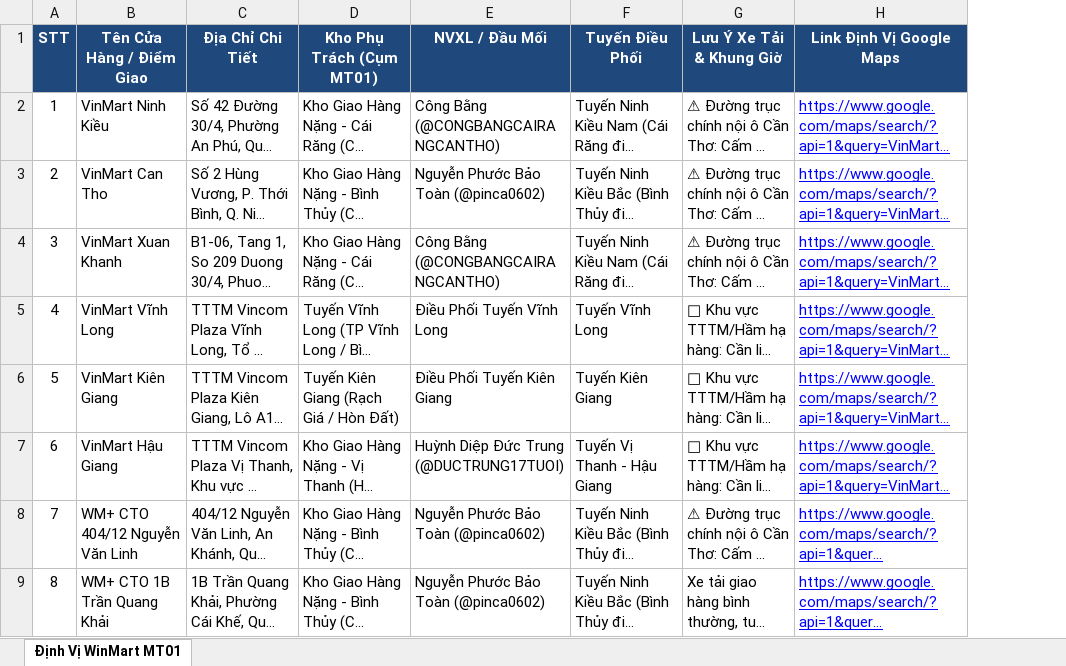
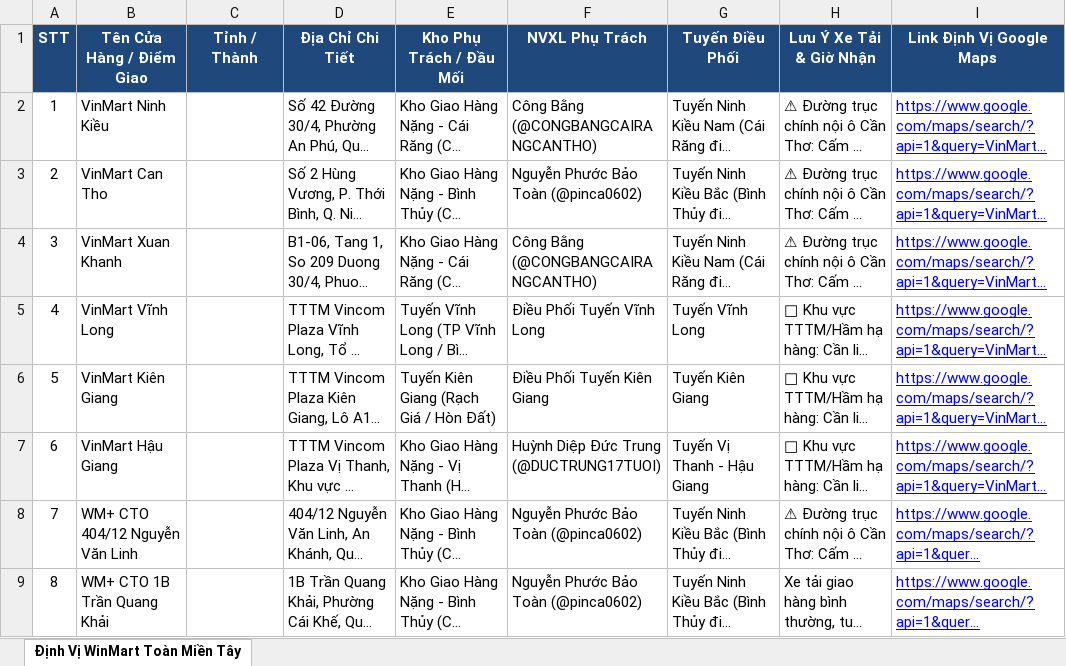
Before and after one commit to billnguyen1990/tiger-ai-studio, an Excel workbook: danh_sach_dinh_vi_winmart_mt01.xlsx, sheet Định Vị WinMart Toàn Miền Tây, drawn as a sheet; only a part is shown; long unchanged cells end in …; values as stored, in another font and other column widths than the file's, no borders; addresses are those after the commit; the diff covers the shown part only; the diff names each change by its address in the sheet, - before the commit and + after, or states it on an @@ line.

Commit message:
feat(store): expand WinMart store database to 246 stores across all Southwest provinces and auto-fix QL50 address

```diff
--- a/danh_sach_dinh_vi_winmart_mt01.xlsx (sheet Định Vị WinMart Toàn Miền Tây)
+++ b/danh_sach_dinh_vi_winmart_mt01.xlsx (sheet Định Vị WinMart Toàn Miền Tây)
-sheet tab: Định Vị WinMart MT01
+sheet tab: Định Vị WinMart Toàn Miền Tây
+column C (Tỉnh / Thành), empty
-E1: Kho Phụ Trách (Cụm MT01)
+E1: Kho Phụ Trách / Đầu Mối
-F1: NVXL / Đầu Mối
+F1: NVXL Phụ Trách
-H1: Lưu Ý Xe Tải & Khung Giờ
+H1: Lưu Ý Xe Tải & Giờ Nhận
```
Also changed, not shown: 130 added rows elsewhere in this sheet, 1 other file.
